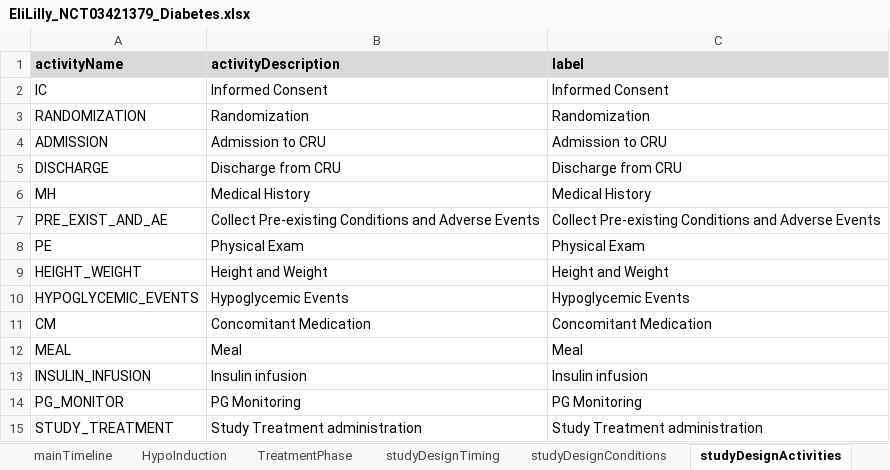
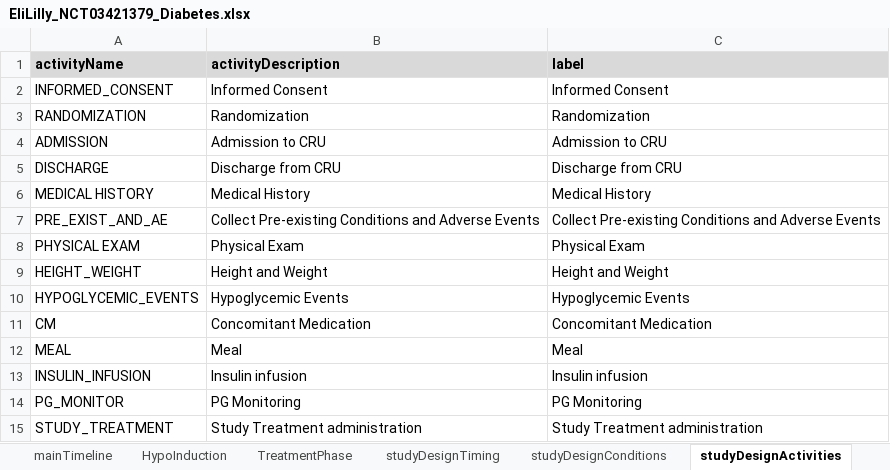
Before and after one commit to data4knowledge/usdm_data, an Excel workbook: source_data/NCT03421379/EliLilly_NCT03421379_Diabetes.xlsx, sheet studyDesignActivities, drawn as a sheet; only a part is shown; values as stored, in another font and other column widths than the file's, no borders; the diff names each change by its address in the sheet, - before the commit and + after, or states it on an @@ line.

```diff
--- a/source_data/NCT03421379/EliLilly_NCT03421379_Diabetes.xlsx (sheet studyDesignActivities)
+++ b/source_data/NCT03421379/EliLilly_NCT03421379_Diabetes.xlsx (sheet studyDesignActivities)
-A2 (activityName): IC
+A2 (activityName): INFORMED_CONSENT
-A6 (activityName): MH
+A6 (activityName): MEDICAL HISTORY
-A8 (activityName): PE
+A8 (activityName): PHYSICAL EXAM
```
Also changed, not shown: sheet studyDesignProcedures, sheet mainTimeline, sheet studyDesignConditions, sheet HypoInduction, sheet TreatmentPhase, 2 other files.
